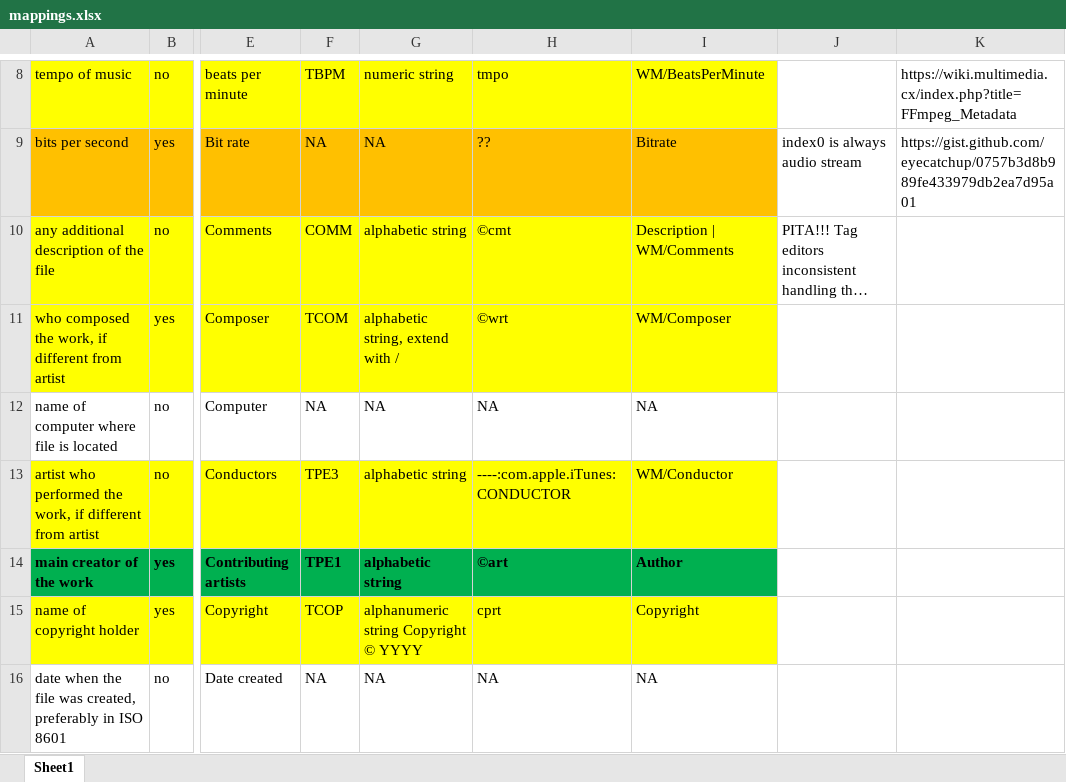
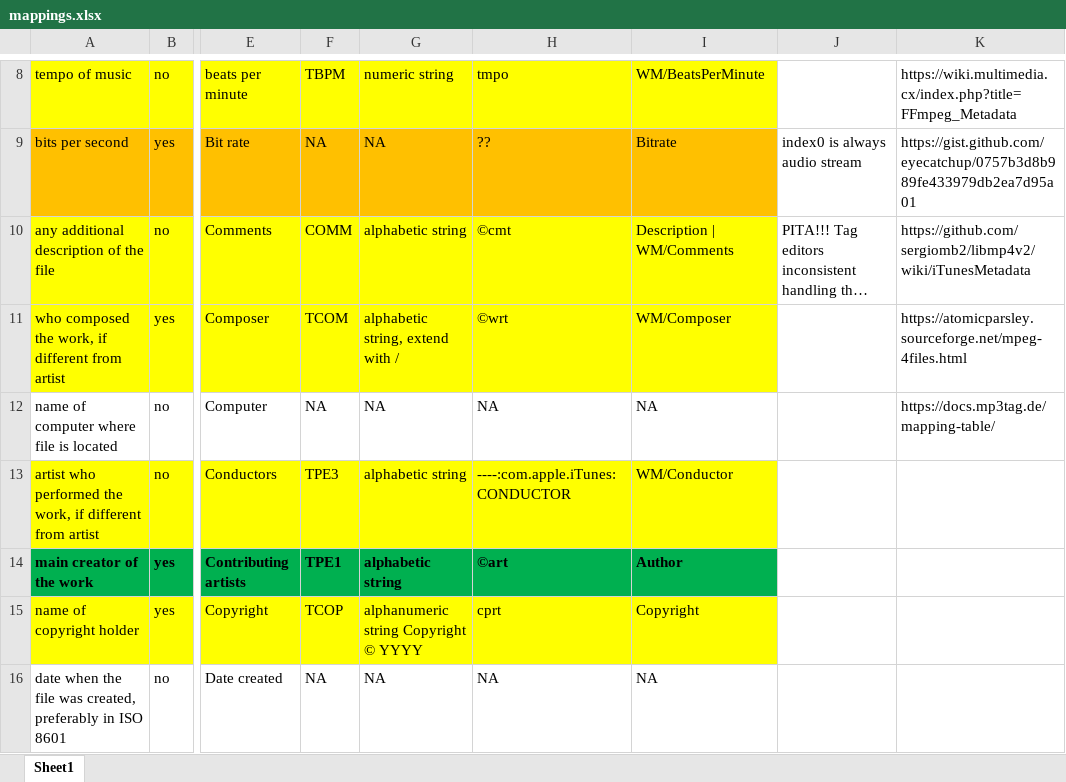
Before and after one commit to manweile/MusicProcessing, an Excel workbook: src/generated_files/mappings.xlsx, sheet Sheet1, drawn as a sheet; only a part is shown, gaps mark what is left out; long unchanged cells end in …; values as stored, in another font and other column widths than the file's, no borders; the diff names each change by its address in the sheet, - before the commit and + after, or states it on an @@ line.

```diff
--- a/src/generated_files/mappings.xlsx (sheet Sheet1)
+++ b/src/generated_files/mappings.xlsx (sheet Sheet1)
-K10: (empty)
+K10: https://github.com/sergiomb2/libmp4v2/wiki/iTunesMetadata
-K11: (empty)
+K11: https://atomicparsley.sourceforge.net/mpeg-4files.html
-K12: (empty)
+K12: https://docs.mp3tag.de/mapping-table/
```
Also changed, not shown: src/generated_files/MP3Tag_Mappings.xlsx.
